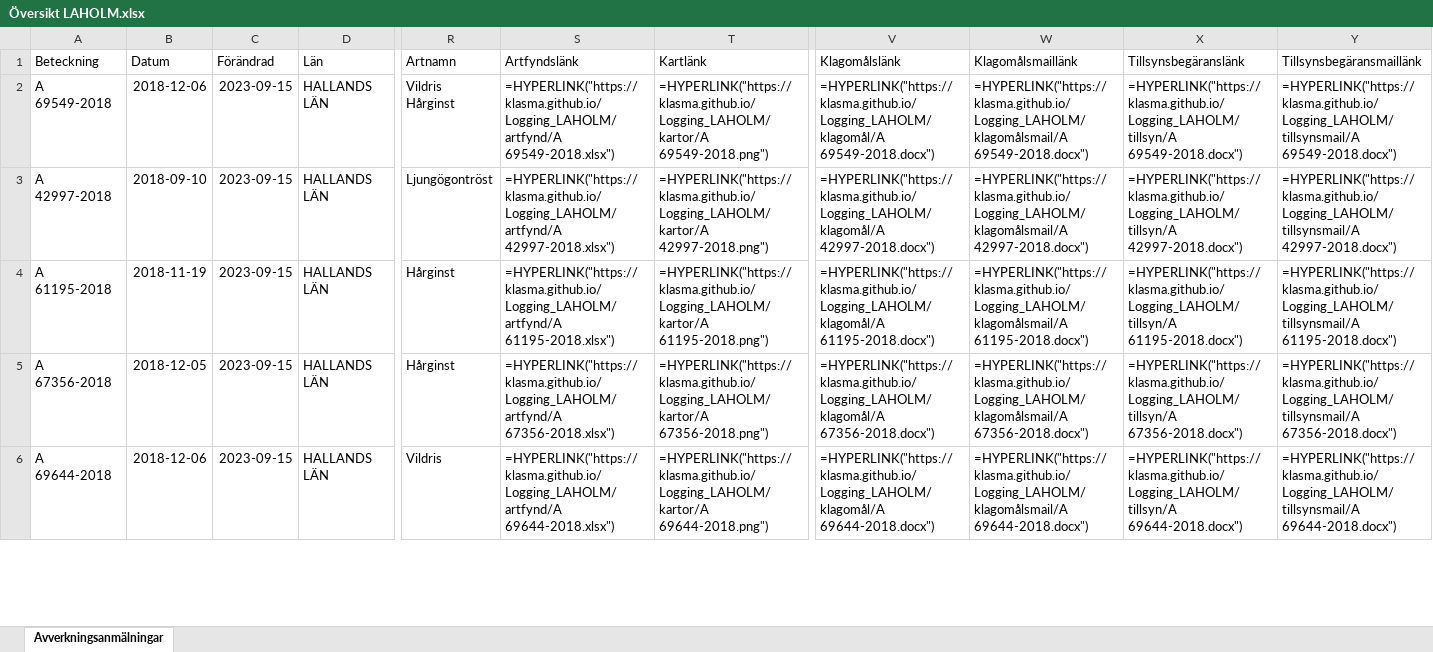
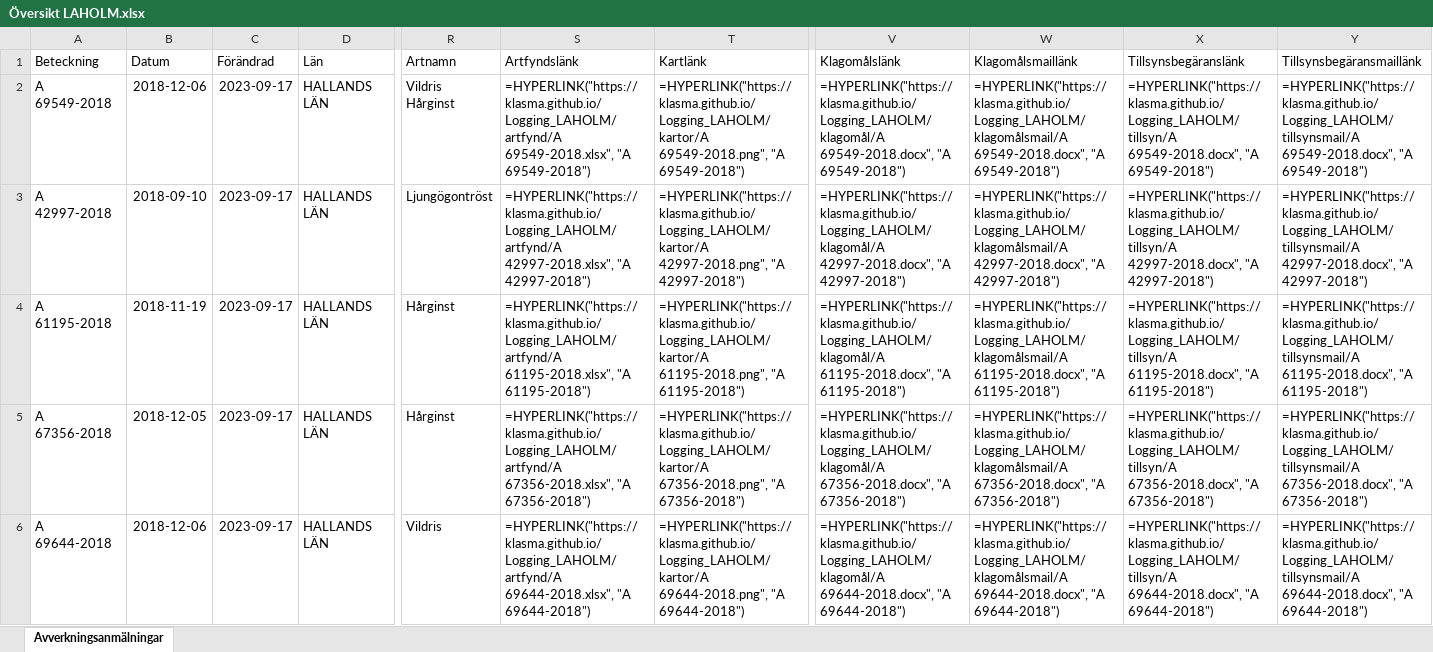
Before and after one commit to klasma/Logging_LAHOLM, an Excel workbook: Översikt LAHOLM.xlsx, sheet Avverkningsanmälningar, drawn as a sheet; only a part is shown, gaps mark what is left out; values as stored, in another font and other column widths than the file's, no borders; formulas without a stored value are shown as written; the diff covers the shown part only; the diff names each change by its address in the sheet, - before the commit and + after, or states it on an @@ line.

```diff
--- a/Översikt LAHOLM.xlsx (sheet Avverkningsanmälningar)
+++ b/Översikt LAHOLM.xlsx (sheet Avverkningsanmälningar)
-C2:C6 (Förändrad): 2023-09-15
+C2:C6 (Förändrad): 2023-09-17
-S2 (Artfyndslänk): =HYPERLINK("https://klasma.github.io/Logging_LAHOLM/artfynd/A 69549-2018.xlsx")
+S2 (Artfyndslänk): =HYPERLINK("https://klasma.github.io/Logging_LAHOLM/artfynd/A 69549-2018.xlsx", "A 69549-2018")
-T2 (Kartlänk): =HYPERLINK("https://klasma.github.io/Logging_LAHOLM/kartor/A 69549-2018.png")
+T2 (Kartlänk): =HYPERLINK("https://klasma.github.io/Logging_LAHOLM/kartor/A 69549-2018.png", "A 69549-2018")
-V2 (Klagomålslänk): =HYPERLINK("https://klasma.github.io/Logging_LAHOLM/klagomål/A 69549-2018.docx")
+V2 (Klagomålslänk): =HYPERLINK("https://klasma.github.io/Logging_LAHOLM/klagomål/A 69549-2018.docx", "A 69549-2018")
-W2 (Klagomålsmaillänk): =HYPERLINK("https://klasma.github.io/Logging_LAHOLM/klagomålsmail/A 69549-2018.docx")
+W2 (Klagomålsmaillänk): =HYPERLINK("https://klasma.github.io/Logging_LAHOLM/klagomålsmail/A 69549-2018.docx", "A 69549-2018")
-X2 (Tillsynsbegäranslänk): =HYPERLINK("https://klasma.github.io/Logging_LAHOLM/tillsyn/A 69549-2018.docx")
+X2 (Tillsynsbegäranslänk): =HYPERLINK("https://klasma.github.io/Logging_LAHOLM/tillsyn/A 69549-2018.docx", "A 69549-2018")
-Y2 (Tillsynsbegäransmaillänk): =HYPERLINK("https://klasma.github.io/Logging_LAHOLM/tillsynsmail/A 69549-2018.docx")
+Y2 (Tillsynsbegäransmaillänk): =HYPERLINK("https://klasma.github.io/Logging_LAHOLM/tillsynsmail/A 69549-2018.docx", "A 69549-2018")
-S3 (Artfyndslänk): =HYPERLINK("https://klasma.github.io/Logging_LAHOLM/artfynd/A 42997-2018.xlsx")
+S3 (Artfyndslänk): =HYPERLINK("https://klasma.github.io/Logging_LAHOLM/artfynd/A 42997-2018.xlsx", "A 42997-2018")
-T3 (Kartlänk): =HYPERLINK("https://klasma.github.io/Logging_LAHOLM/kartor/A 42997-2018.png")
+T3 (Kartlänk): =HYPERLINK("https://klasma.github.io/Logging_LAHOLM/kartor/A 42997-2018.png", "A 42997-2018")
-V3 (Klagomålslänk): =HYPERLINK("https://klasma.github.io/Logging_LAHOLM/klagomål/A 42997-2018.docx")
+V3 (Klagomålslänk): =HYPERLINK("https://klasma.github.io/Logging_LAHOLM/klagomål/A 42997-2018.docx", "A 42997-2018")
-W3 (Klagomålsmaillänk): =HYPERLINK("https://klasma.github.io/Logging_LAHOLM/klagomålsmail/A 42997-2018.docx")
+W3 (Klagomålsmaillänk): =HYPERLINK("https://klasma.github.io/Logging_LAHOLM/klagomålsmail/A 42997-2018.docx", "A 42997-2018")
-X3 (Tillsynsbegäranslänk): =HYPERLINK("https://klasma.github.io/Logging_LAHOLM/tillsyn/A 42997-2018.docx")
+X3 (Tillsynsbegäranslänk): =HYPERLINK("https://klasma.github.io/Logging_LAHOLM/tillsyn/A 42997-2018.docx", "A 42997-2018")
-Y3 (Tillsynsbegäransmaillänk): =HYPERLINK("https://klasma.github.io/Logging_LAHOLM/tillsynsmail/A 42997-2018.docx")
+Y3 (Tillsynsbegäransmaillänk): =HYPERLINK("https://klasma.github.io/Logging_LAHOLM/tillsynsmail/A 42997-2018.docx", "A 42997-2018")
-S4 (Artfyndslänk): =HYPERLINK("https://klasma.github.io/Logging_LAHOLM/artfynd/A 61195-2018.xlsx")
+S4 (Artfyndslänk): =HYPERLINK("https://klasma.github.io/Logging_LAHOLM/artfynd/A 61195-2018.xlsx", "A 61195-2018")
-T4 (Kartlänk): =HYPERLINK("https://klasma.github.io/Logging_LAHOLM/kartor/A 61195-2018.png")
+T4 (Kartlänk): =HYPERLINK("https://klasma.github.io/Logging_LAHOLM/kartor/A 61195-2018.png", "A 61195-2018")
-V4 (Klagomålslänk): =HYPERLINK("https://klasma.github.io/Logging_LAHOLM/klagomål/A 61195-2018.docx")
+V4 (Klagomålslänk): =HYPERLINK("https://klasma.github.io/Logging_LAHOLM/klagomål/A 61195-2018.docx", "A 61195-2018")
-W4 (Klagomålsmaillänk): =HYPERLINK("https://klasma.github.io/Logging_LAHOLM/klagomålsmail/A 61195-2018.docx")
+W4 (Klagomålsmaillänk): =HYPERLINK("https://klasma.github.io/Logging_LAHOLM/klagomålsmail/A 61195-2018.docx", "A 61195-2018")
-X4 (Tillsynsbegäranslänk): =HYPERLINK("https://klasma.github.io/Logging_LAHOLM/tillsyn/A 61195-2018.docx")
+X4 (Tillsynsbegäranslänk): =HYPERLINK("https://klasma.github.io/Logging_LAHOLM/tillsyn/A 61195-2018.docx", "A 61195-2018")
-Y4 (Tillsynsbegäransmaillänk): =HYPERLINK("https://klasma.github.io/Logging_LAHOLM/tillsynsmail/A 61195-2018.docx")
+Y4 (Tillsynsbegäransmaillänk): =HYPERLINK("https://klasma.github.io/Logging_LAHOLM/tillsynsmail/A 61195-2018.docx", "A 61195-2018")
-S5 (Artfyndslänk): =HYPERLINK("https://klasma.github.io/Logging_LAHOLM/artfynd/A 67356-2018.xlsx")
+S5 (Artfyndslänk): =HYPERLINK("https://klasma.github.io/Logging_LAHOLM/artfynd/A 67356-2018.xlsx", "A 67356-2018")
-T5 (Kartlänk): =HYPERLINK("https://klasma.github.io/Logging_LAHOLM/kartor/A 67356-2018.png")
+T5 (Kartlänk): =HYPERLINK("https://klasma.github.io/Logging_LAHOLM/kartor/A 67356-2018.png", "A 67356-2018")
-V5 (Klagomålslänk): =HYPERLINK("https://klasma.github.io/Logging_LAHOLM/klagomål/A 67356-2018.docx")
+V5 (Klagomålslänk): =HYPERLINK("https://klasma.github.io/Logging_LAHOLM/klagomål/A 67356-2018.docx", "A 67356-2018")
-W5 (Klagomålsmaillänk): =HYPERLINK("https://klasma.github.io/Logging_LAHOLM/klagomålsmail/A 67356-2018.docx")
+W5 (Klagomålsmaillänk): =HYPERLINK("https://klasma.github.io/Logging_LAHOLM/klagomålsmail/A 67356-2018.docx", "A 67356-2018")
-X5 (Tillsynsbegäranslänk): =HYPERLINK("https://klasma.github.io/Logging_LAHOLM/tillsyn/A 67356-2018.docx")
+X5 (Tillsynsbegäranslänk): =HYPERLINK("https://klasma.github.io/Logging_LAHOLM/tillsyn/A 67356-2018.docx", "A 67356-2018")
-Y5 (Tillsynsbegäransmaillänk): =HYPERLINK("https://klasma.github.io/Logging_LAHOLM/tillsynsmail/A 67356-2018.docx")
+Y5 (Tillsynsbegäransmaillänk): =HYPERLINK("https://klasma.github.io/Logging_LAHOLM/tillsynsmail/A 67356-2018.docx", "A 67356-2018")
-S6 (Artfyndslänk): =HYPERLINK("https://klasma.github.io/Logging_LAHOLM/artfynd/A 69644-2018.xlsx")
+S6 (Artfyndslänk): =HYPERLINK("https://klasma.github.io/Logging_LAHOLM/artfynd/A 69644-2018.xlsx", "A 69644-2018")
-T6 (Kartlänk): =HYPERLINK("https://klasma.github.io/Logging_LAHOLM/kartor/A 69644-2018.png")
+T6 (Kartlänk): =HYPERLINK("https://klasma.github.io/Logging_LAHOLM/kartor/A 69644-2018.png", "A 69644-2018")
-V6 (Klagomålslänk): =HYPERLINK("https://klasma.github.io/Logging_LAHOLM/klagomål/A 69644-2018.docx")
+V6 (Klagomålslänk): =HYPERLINK("https://klasma.github.io/Logging_LAHOLM/klagomål/A 69644-2018.docx", "A 69644-2018")
-W6 (Klagomålsmaillänk): =HYPERLINK("https://klasma.github.io/Logging_LAHOLM/klagomålsmail/A 69644-2018.docx")
+W6 (Klagomålsmaillänk): =HYPERLINK("https://klasma.github.io/Logging_LAHOLM/klagomålsmail/A 69644-2018.docx", "A 69644-2018")
-X6 (Tillsynsbegäranslänk): =HYPERLINK("https://klasma.github.io/Logging_LAHOLM/tillsyn/A 69644-2018.docx")
+X6 (Tillsynsbegäranslänk): =HYPERLINK("https://klasma.github.io/Logging_LAHOLM/tillsyn/A 69644-2018.docx", "A 69644-2018")
-Y6 (Tillsynsbegäransmaillänk): =HYPERLINK("https://klasma.github.io/Logging_LAHOLM/tillsynsmail/A 69644-2018.docx")
+Y6 (Tillsynsbegäransmaillänk): =HYPERLINK("https://klasma.github.io/Logging_LAHOLM/tillsynsmail/A 69644-2018.docx", "A 69644-2018")
```
Also changed, not shown: 334 edited cells elsewhere in this sheet, artfynd/A 10567-2022.xlsx, artfynd/A 14863-2020.xlsx, 49 other files.
